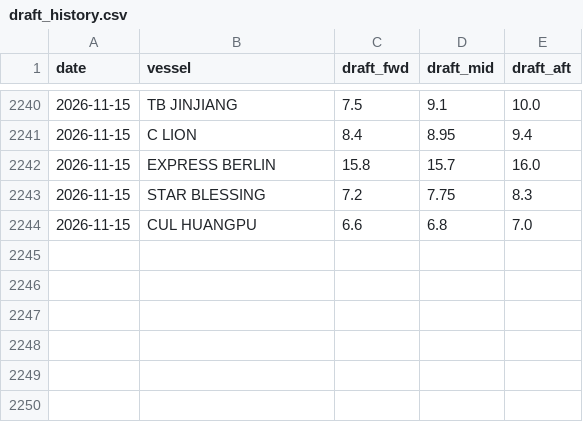
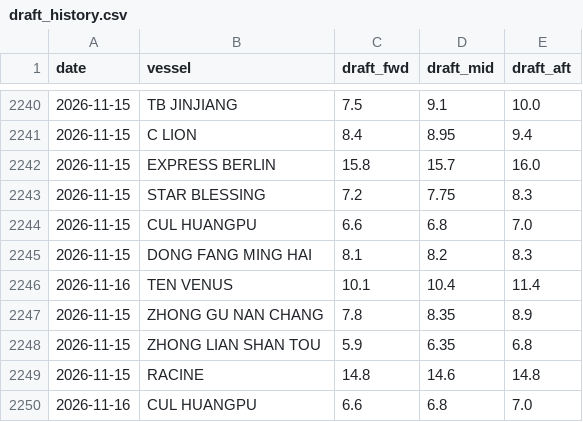
Before and after one commit to LeahLiuL/Claw-Report, a CSV file: rob_data/draft_history.csv, drawn as a sheet; only a part is shown, gaps mark what is left out; the diff names each change by its address in the sheet, - before the commit and + after, or states it on an @@ line.

```diff
--- a/rob_data/draft_history.csv
+++ b/rob_data/draft_history.csv
+row 2245: 2026-11-15 | DONG FANG MING HAI | 8.1 | 8.2 | 8.3
+row 2246: 2026-11-16 | TEN VENUS | 10.1 | 10.4 | 11.4
+row 2247: 2026-11-15 | ZHONG GU NAN CHANG | 7.8 | 8.35 | 8.9
+row 2248: 2026-11-15 | ZHONG LIAN SHAN TOU | 5.9 | 6.35 | 6.8
+row 2249: 2026-11-15 | RACINE | 14.8 | 14.6 | 14.8
+row 2250: 2026-11-16 | CUL HUANGPU | 6.6 | 6.8 | 7.0
```
Also changed, not shown: rob_data/rob_history.csv, 3 other files.
